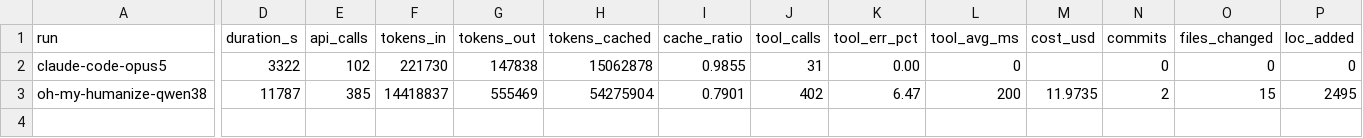
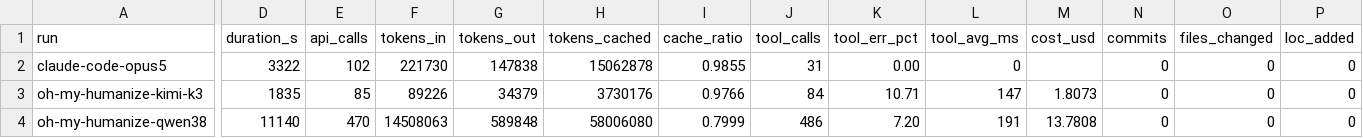
Before and after one commit to vbraye-pop/4d-tictactoes, a CSV file: analysis/metrics.csv, drawn as a sheet; only a part is shown, gaps mark what is left out; addresses are those after the commit; rows hold the shown columns only; the diff covers the shown part only; the diff names each change by its address in the sheet, - before the commit and + after, or states it on an @@ line.

```diff
--- a/analysis/metrics.csv
+++ b/analysis/metrics.csv
+row 3: oh-my-humanize-kimi-k3 | 1835 | 85 | 89226 | 34379 | 3730176 | 0.9766 | 84 | 10.71 | 147 | 1.8073 | 0 | 0 | 0
-D4 (duration_s): 11787
+D4 (duration_s): 11140
-E4 (api_calls): 385
+E4 (api_calls): 470
-F4 (tokens_in): 14418837
+F4 (tokens_in): 14508063
-G4 (tokens_out): 555469
+G4 (tokens_out): 589848
-H4 (tokens_cached): 54275904
+H4 (tokens_cached): 58006080
-I4 (cache_ratio): 0.7901
+I4 (cache_ratio): 0.7999
-J4 (tool_calls): 402
+J4 (tool_calls): 486
-K4 (tool_err_pct): 6.47
+K4 (tool_err_pct): 7.20
-L4 (tool_avg_ms): 200
+L4 (tool_avg_ms): 191
-M4 (cost_usd): 11.9735
+M4 (cost_usd): 13.7808
-N4 (commits): 2
+N4 (commits): 0
-O4 (files_changed): 15
+O4 (files_changed): 0
-P4 (loc_added): 2495
+P4 (loc_added): 0
```
Also changed, not shown: 2 edited cells elsewhere in this file, stats.csv, 6 other files.
